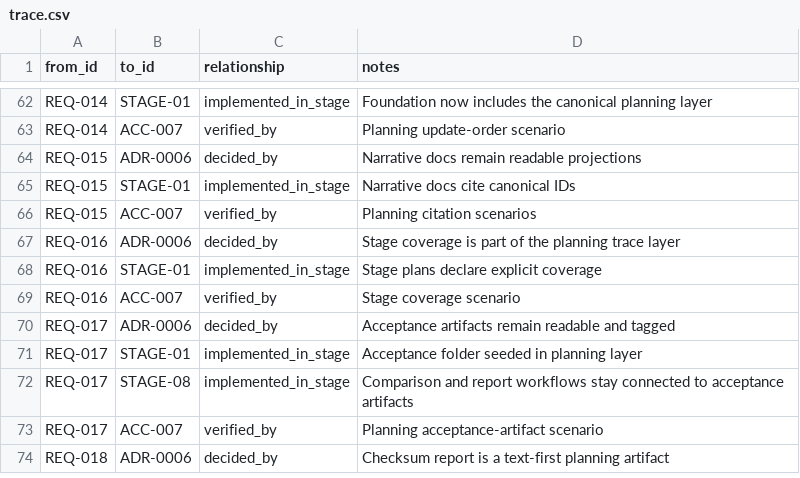
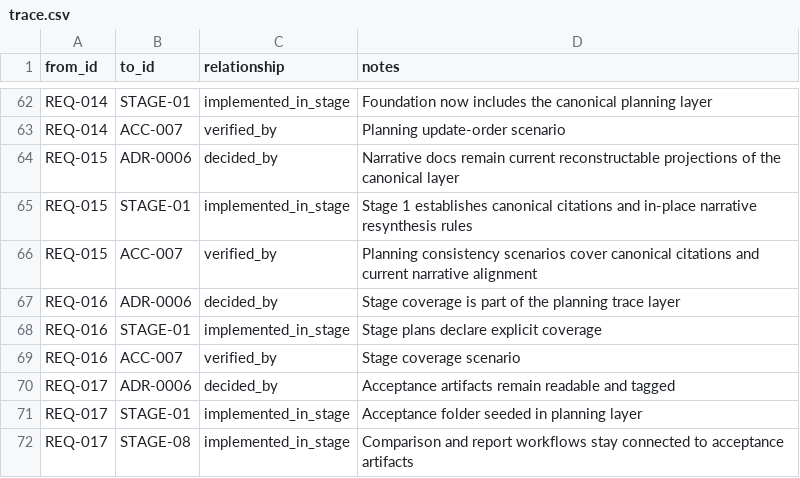
Before and after one commit to JoJoAtkinson/CNNWorkbench, a CSV file: plans/trace/trace.csv, drawn as a sheet; only a part is shown, gaps mark what is left out; the shorter side is filled out with more unchanged rows.

Commit message:
feat: Update planning documentation for narrative consistency and reconstruction

```diff
--- a/plans/trace/trace.csv
+++ b/plans/trace/trace.csv
@@ -63,5 +63,5 @@ REQ-014,STAGE-01,implemented_in_stage,Foundation now includes the canonical plan
 REQ-014,ACC-007,verified_by,Planning update-order scenario
-REQ-015,ADR-0006,decided_by,Narrative docs remain readable projections
-REQ-015,STAGE-01,implemented_in_stage,Narrative docs cite canonical IDs
-REQ-015,ACC-007,verified_by,Planning citation scenarios
+REQ-015,ADR-0006,decided_by,Narrative docs remain current reconstructable projections of the canonical layer
+REQ-015,STAGE-01,implemented_in_stage,Stage 1 establishes canonical citations and in-place narrative resynthesis rules
+REQ-015,ACC-007,verified_by,Planning consistency scenarios cover canonical citations and current narrative alignment
 REQ-016,ADR-0006,decided_by,Stage coverage is part of the planning trace layer
```
Also changed, not shown: 12 other files.
